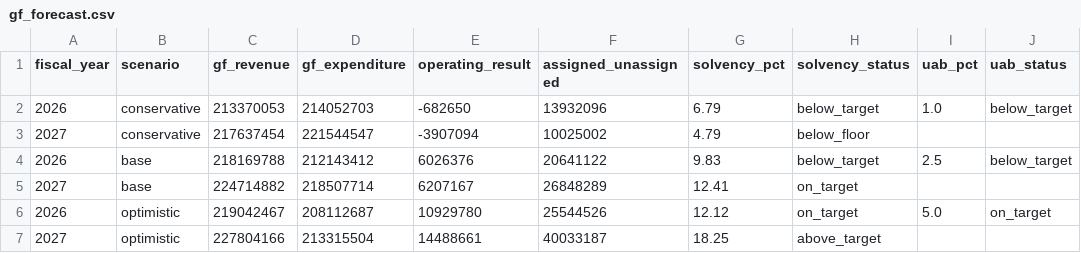
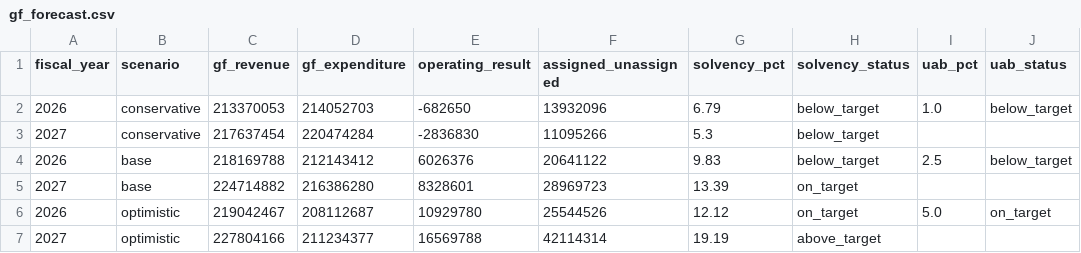
Before and after one commit to michael480th/ICCashForecast, a CSV file: data/normalized/gf_forecast.csv, drawn as a sheet.

```diff
--- a/data/normalized/gf_forecast.csv
+++ b/data/normalized/gf_forecast.csv
@@ -2,6 +2,6 @@ fiscal_year,scenario,gf_revenue,gf_expenditure,operating_result,assigned_unassig
 2026,conservative,213370053,214052703,-682650,13932096,6.79,below_target,1.0,below_target
-2027,conservative,217637454,221544547,-3907094,10025002,4.79,below_floor,,
+2027,conservative,217637454,220474284,-2836830,11095266,5.3,below_target,,
 2026,base,218169788,212143412,6026376,20641122,9.83,below_target,2.5,below_target
-2027,base,224714882,218507714,6207167,26848289,12.41,on_target,,
+2027,base,224714882,216386280,8328601,28969723,13.39,on_target,,
 2026,optimistic,219042467,208112687,10929780,25544526,12.12,on_target,5.0,on_target
-2027,optimistic,227804166,213315504,14488661,40033187,18.25,above_target,,
+2027,optimistic,227804166,211234377,16569788,42114314,19.19,above_target,,
```
Also changed, not shown: data/normalized/monthly_liquidity.csv, 7 other files.
